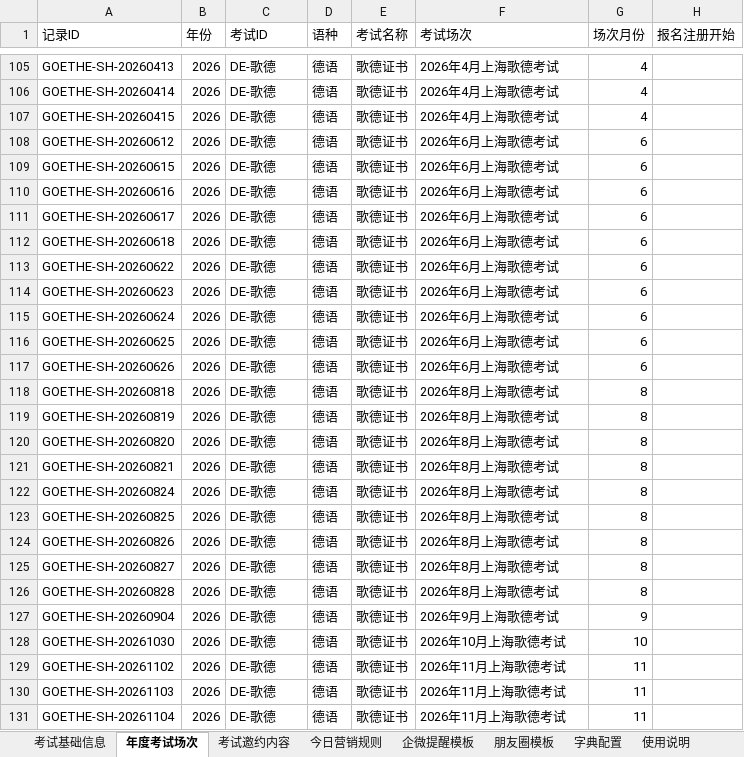
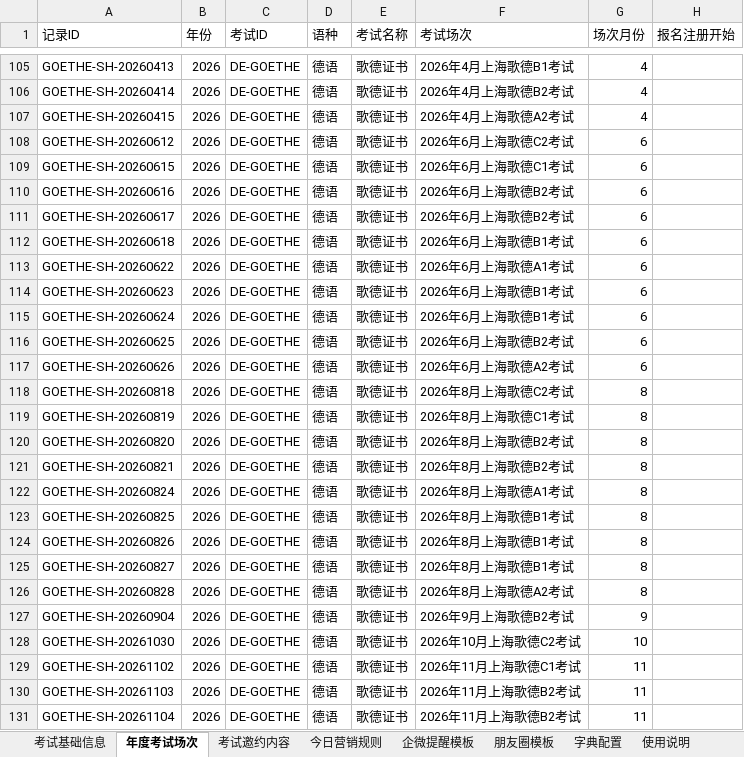
Before and after one commit to shinywaycui/exam-radar, an Excel workbook: 小语种考试营销雷达_数据模板_V2.xlsx, sheet 年度考试场次, drawn as a sheet; only a part is shown, gaps mark what is left out; values as stored, in another font and other column widths than the file's, no cell formats; the diff covers the shown part only; the diff names each change by its address in the sheet, - before the commit and + after, or states it on an @@ line.

Commit message:
fix: restore Goethe exam catalog

```diff
--- a/小语种考试营销雷达_数据模板_V2.xlsx (sheet 年度考试场次)
+++ b/小语种考试营销雷达_数据模板_V2.xlsx (sheet 年度考试场次)
-C105:C131 (考试ID): DE-歌德
+C105:C131 (考试ID): DE-GOETHE
-F105 (考试场次): 2026年4月上海歌德考试
+F105 (考试场次): 2026年4月上海歌德B1考试
-F106 (考试场次): 2026年4月上海歌德考试
+F106 (考试场次): 2026年4月上海歌德B2考试
-F107 (考试场次): 2026年4月上海歌德考试
+F107 (考试场次): 2026年4月上海歌德A2考试
-F108 (考试场次): 2026年6月上海歌德考试
+F108 (考试场次): 2026年6月上海歌德C2考试
-F109 (考试场次): 2026年6月上海歌德考试
+F109 (考试场次): 2026年6月上海歌德C1考试
-F110:F111 (考试场次): 2026年6月上海歌德考试
+F110:F111 (考试场次): 2026年6月上海歌德B2考试
-F112 (考试场次): 2026年6月上海歌德考试
+F112 (考试场次): 2026年6月上海歌德B1考试
-F113 (考试场次): 2026年6月上海歌德考试
+F113 (考试场次): 2026年6月上海歌德A1考试
-F114:F115 (考试场次): 2026年6月上海歌德考试
+F114:F115 (考试场次): 2026年6月上海歌德B1考试
-F116 (考试场次): 2026年6月上海歌德考试
+F116 (考试场次): 2026年6月上海歌德B2考试
-F117 (考试场次): 2026年6月上海歌德考试
+F117 (考试场次): 2026年6月上海歌德A2考试
-F118 (考试场次): 2026年8月上海歌德考试
+F118 (考试场次): 2026年8月上海歌德C2考试
-F119 (考试场次): 2026年8月上海歌德考试
+F119 (考试场次): 2026年8月上海歌德C1考试
-F120:F121 (考试场次): 2026年8月上海歌德考试
+F120:F121 (考试场次): 2026年8月上海歌德B2考试
-F122 (考试场次): 2026年8月上海歌德考试
+F122 (考试场次): 2026年8月上海歌德A1考试
-F123:F125 (考试场次): 2026年8月上海歌德考试
+F123:F125 (考试场次): 2026年8月上海歌德B1考试
-F126 (考试场次): 2026年8月上海歌德考试
+F126 (考试场次): 2026年8月上海歌德A2考试
-F127 (考试场次): 2026年9月上海歌德考试
+F127 (考试场次): 2026年9月上海歌德B2考试
-F128 (考试场次): 2026年10月上海歌德考试
+F128 (考试场次): 2026年10月上海歌德C2考试
-F129 (考试场次): 2026年11月上海歌德考试
+F129 (考试场次): 2026年11月上海歌德C1考试
-F130:F131 (考试场次): 2026年11月上海歌德考试
+F130:F131 (考试场次): 2026年11月上海歌德B2考试
```
Also changed, not shown: 66 edited cells elsewhere in this sheet, sheet 考试基础信息, cell formats, 4 other files.
